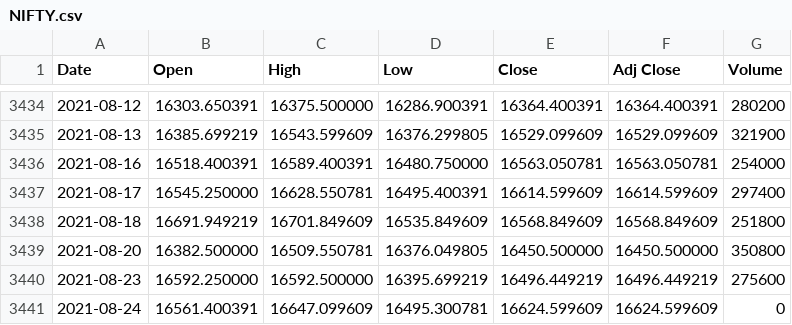
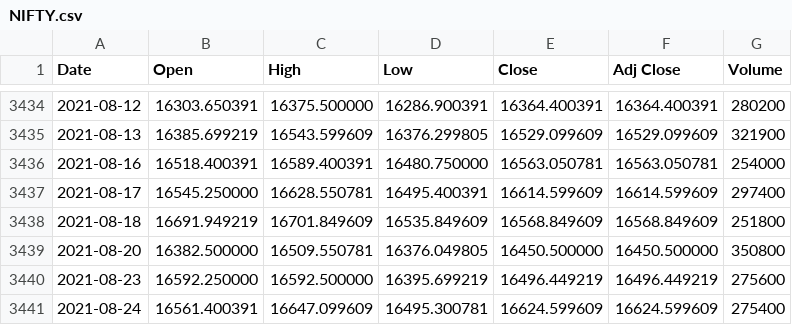
Before and after one commit to dilgitcloud/Stock_csv_pkl_json_repo, a CSV file: aux_files/NIFTY.csv, drawn as a sheet; only a part is shown, gaps mark what is left out.

```diff
--- a/aux_files/NIFTY.csv
+++ b/aux_files/NIFTY.csv
@@ -3440,2 +3440,2 @@ Date,Open,High,Low,Close,Adj Close,Volume
 2021-08-23,16592.250000,16592.500000,16395.699219,16496.449219,16496.449219,275600
-2021-08-24,16561.400391,16647.099609,16495.300781,16624.599609,16624.599609,0
+2021-08-24,16561.400391,16647.099609,16495.300781,16624.599609,16624.599609,275400
```
Also changed, not shown: aux_files/HCLTECH.csv, aux_files/HDFCBANK.csv, 13 other files.
